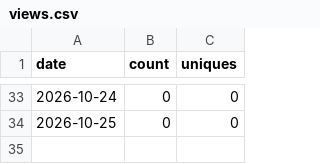
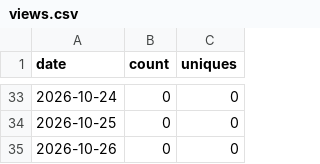
Before and after one commit to SynexyConsulting/TouchDeck, a CSV file: views.csv, drawn as a sheet; only a part is shown, gaps mark what is left out; the diff names each change by its address in the sheet, - before the commit and + after, or states it on an @@ line.

```diff
--- a/views.csv
+++ b/views.csv
+row 35: 2026-10-26 | 0 | 0
```
Also changed, not shown: clones.csv.
